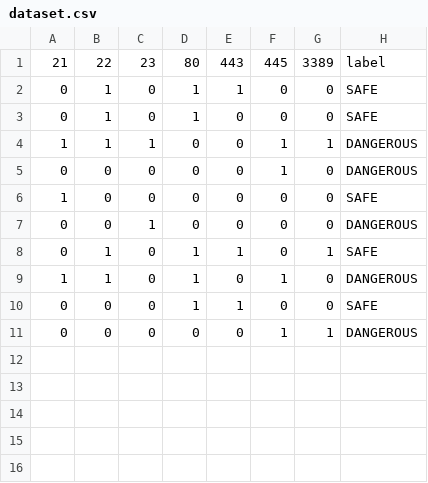
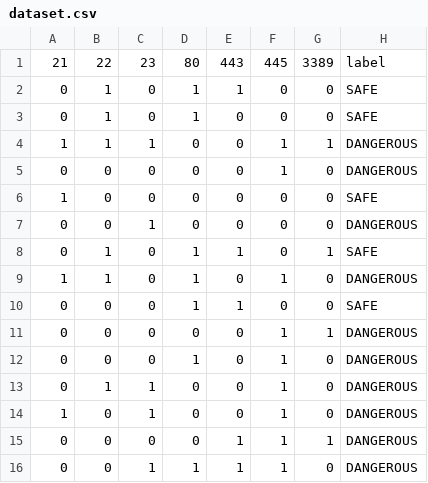
Before and after one commit to this-is-the-invincible-meghnad/Aegis-ML, a CSV file: dataset.csv, drawn as a sheet; the diff names each change by its address in the sheet, - before the commit and + after, or states it on an @@ line.

Commit message:
Expanded dataset to increase AI confidence

```diff
--- a/dataset.csv
+++ b/dataset.csv
+row 12: 0 | 0 | 0 | 1 | 0 | 1 | 0 | DANGEROUS
+row 13: 0 | 1 | 1 | 0 | 0 | 1 | 0 | DANGEROUS
+row 14: 1 | 0 | 1 | 0 | 0 | 1 | 0 | DANGEROUS
+row 15: 0 | 0 | 0 | 0 | 1 | 1 | 1 | DANGEROUS
+row 16: 0 | 0 | 1 | 1 | 1 | 1 | 0 | DANGEROUS
```
Also changed, not shown: 3 other files.
